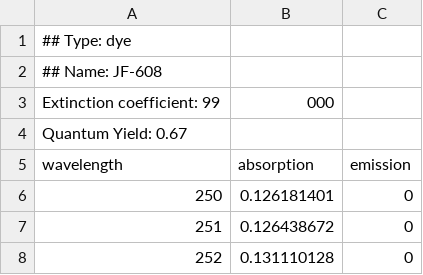
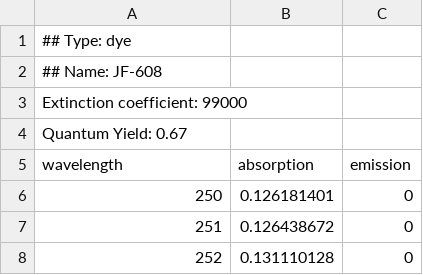
Before and after one commit to iandobbie/SpekCheck, a CSV file: data/dyes/JF-608.csv, drawn as a sheet; only a part is shown; removed rows and columns are numbered as before the commit, all else as after; the diff names each change by its address in the sheet, - before the commit and + after, or states it on an @@ line.

```diff
--- a/data/dyes/JF-608.csv
+++ b/data/dyes/JF-608.csv
-row 3: Extinction coefficient: 99 | 000
+row 3: Extinction coefficient: 99000
```
Also changed, not shown: data/dyes/JF-552.csv, 22 other files.
